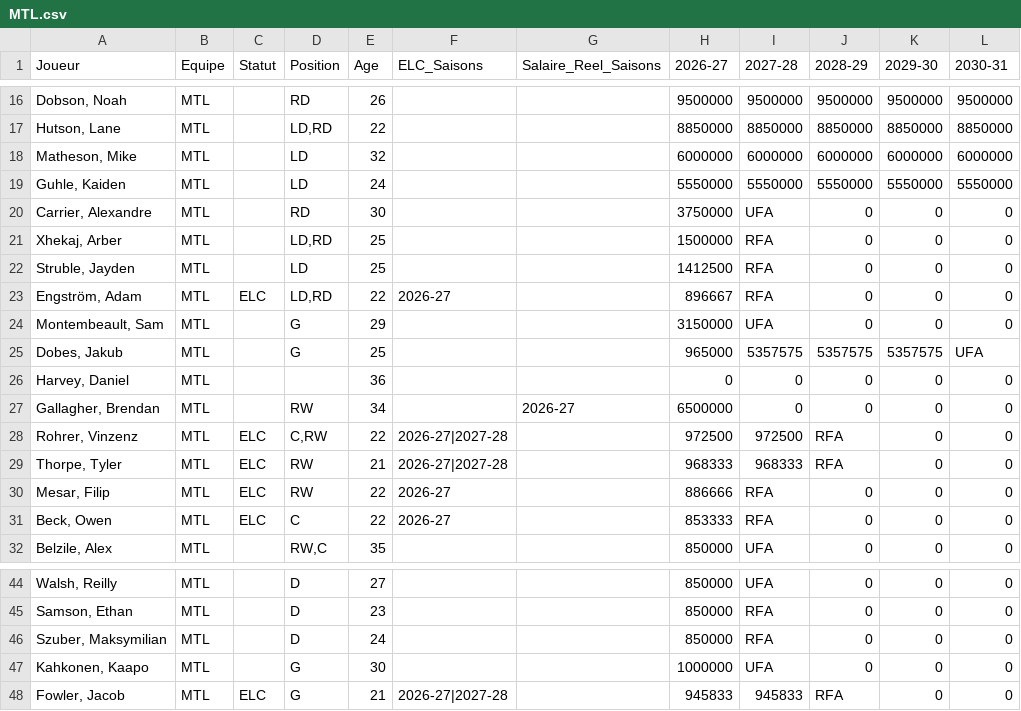
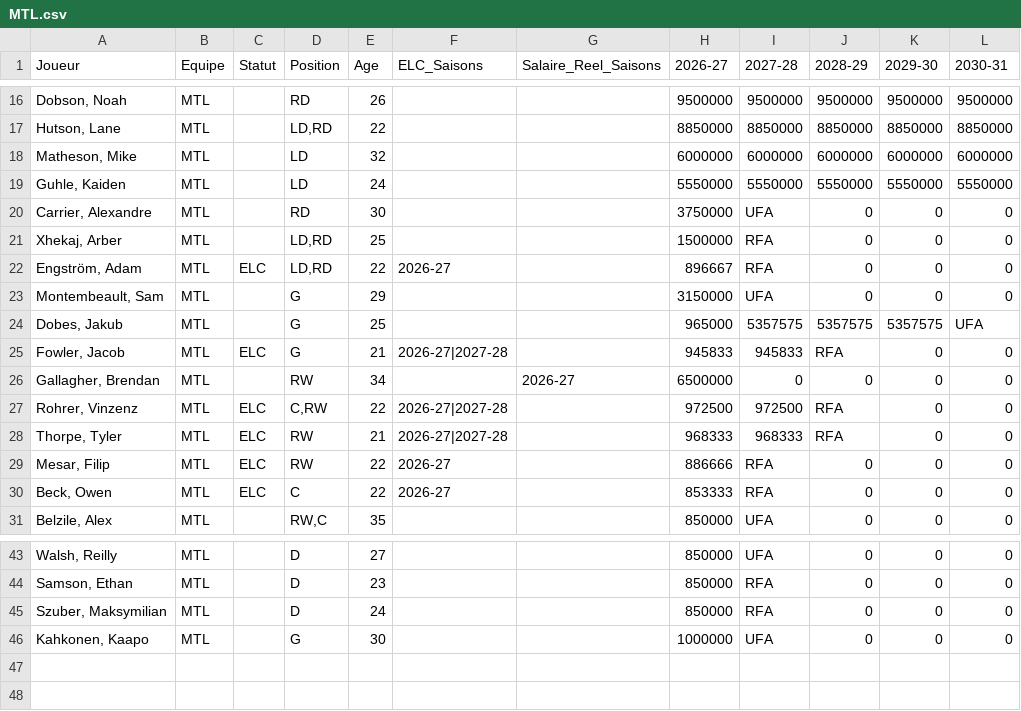
Before and after one commit to boucherdavid/cap-crunch, a CSV file: python_script/teams_offline/MTL.csv, drawn as a sheet; only a part is shown, gaps mark what is left out.

```diff
--- a/python_script/teams_offline/MTL.csv
+++ b/python_script/teams_offline/MTL.csv
@@ -21,3 +21,2 @@ Carrier, Alexandre;MTL;;RD;30;;;3750000;UFA;0;0;0
 Xhekaj, Arber;MTL;;LD,RD;25;;;1500000;RFA;0;0;0
-Struble, Jayden;MTL;;LD;25;;;1412500;RFA;0;0;0
 Engström, Adam;MTL;ELC;LD,RD;22;2026-27;;896667;RFA;0;0;0
@@ -25,3 +24,3 @@ Montembeault, Sam;MTL;;G;29;;;3150000;UFA;0;0;0
 Dobes, Jakub;MTL;;G;25;;;965000;5357575;5357575;5357575;UFA
-Harvey, Daniel;MTL;;;36;;;0;0;0;0;0
+Fowler, Jacob;MTL;ELC;G;21;2026-27|2027-28;;945833;945833;RFA;0;0
 Gallagher, Brendan;MTL;;RW;34;;2026-27;6500000;0;0;0;0
@@ -47,2 +46 @@ Szuber, Maksymilian;MTL;;D;24;;;850000;RFA;0;0;0
 Kahkonen, Kaapo;MTL;;G;30;;;1000000;UFA;0;0;0
-Fowler, Jacob;MTL;ELC;G;21;2026-27|2027-28;;945833;945833;RFA;0;0
```
Also changed, not shown: python_script/teams_offline/BUF.csv, python_script/teams_offline/LAK.csv, 20 other files.
